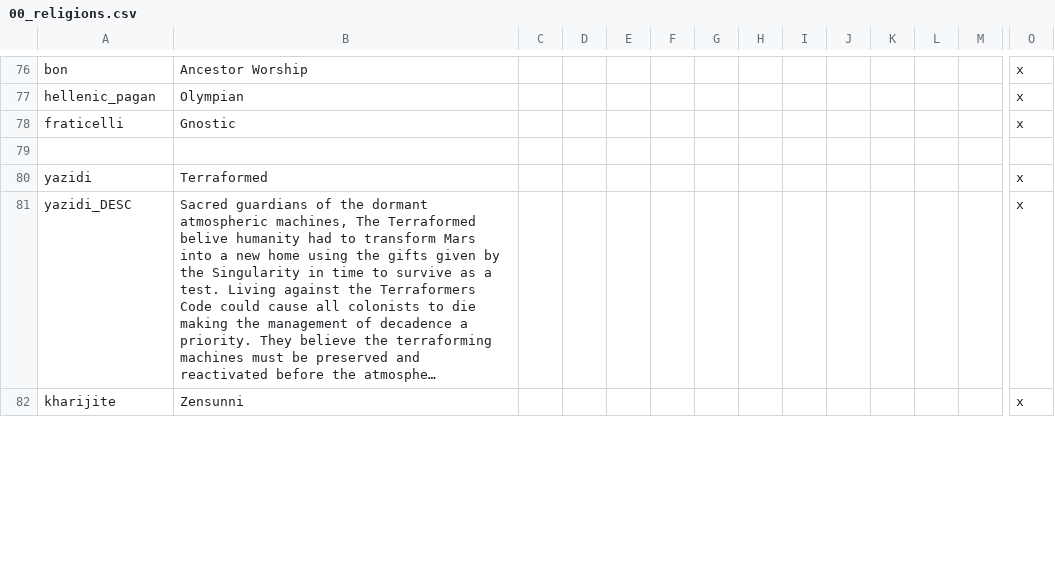
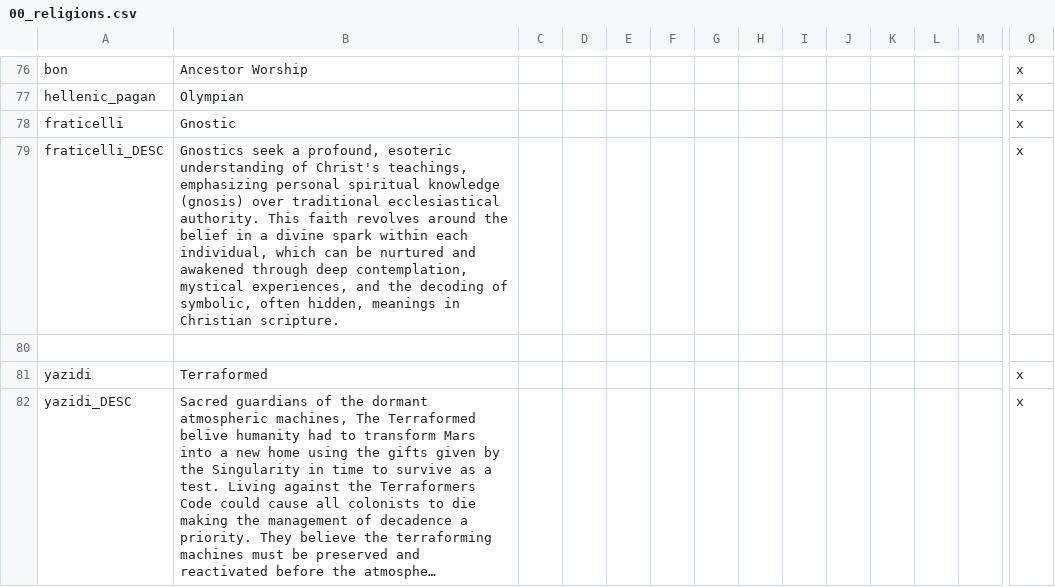
Before and after one commit to Zombaxx/crusader-space-kings, a CSV file: ck2 solar system/localisation/00_religions.csv, drawn as a sheet; only a part is shown, gaps mark what is left out; the shorter side is filled out with more unchanged rows; long unchanged cells end in …; rows hold the shown columns only; the diff names each change by its address in the sheet, - before the commit and + after, or states it on an @@ line.

Commit message:
Fixed animal mercenaries having no troops
Nerfed brothel laws
Fixed chivarly succession laws not working
Adjusted fantasy racial traits bonus
Updated more fantasy race and empire names
Proper religion description for Gnostics

```diff
--- a/ck2 solar system/localisation/00_religions.csv
+++ b/ck2 solar system/localisation/00_religions.csv
+row 79: fraticelli_DESC | Gnostics seek a profound, esoteric understanding of Christ's teachings, emphasizing personal spiritual knowledge (gnosis) over traditional ecclesiastical authority. This faith revolves around the belief in a divine spark within each individual, which can be nurtured and awakened through deep contemplation, mystical experiences, and the decoding of symbolic, often hidden, meanings in Christian scripture. |  |  |  |  |  |  |  |  |  |  |  | x
```
Also changed, not shown: ck2 solar system/localisation/EaD_cultures.csv, ck2 solar system/localisation/EaD_land_titles.csv, 6 other files.
